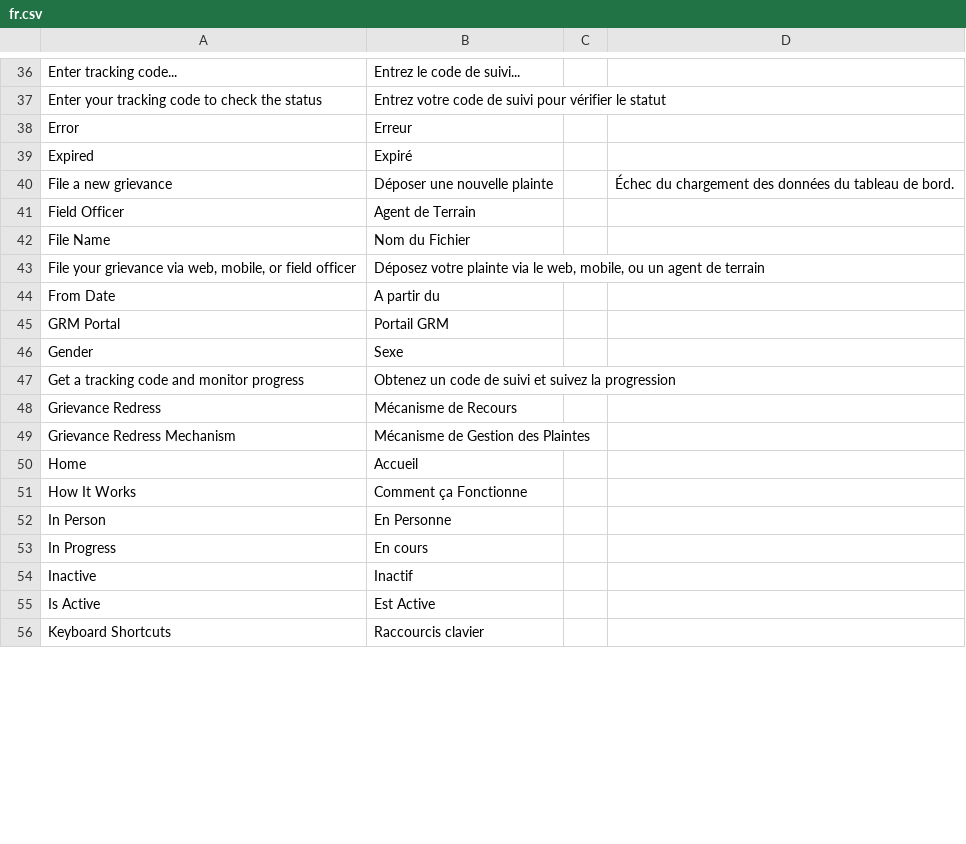
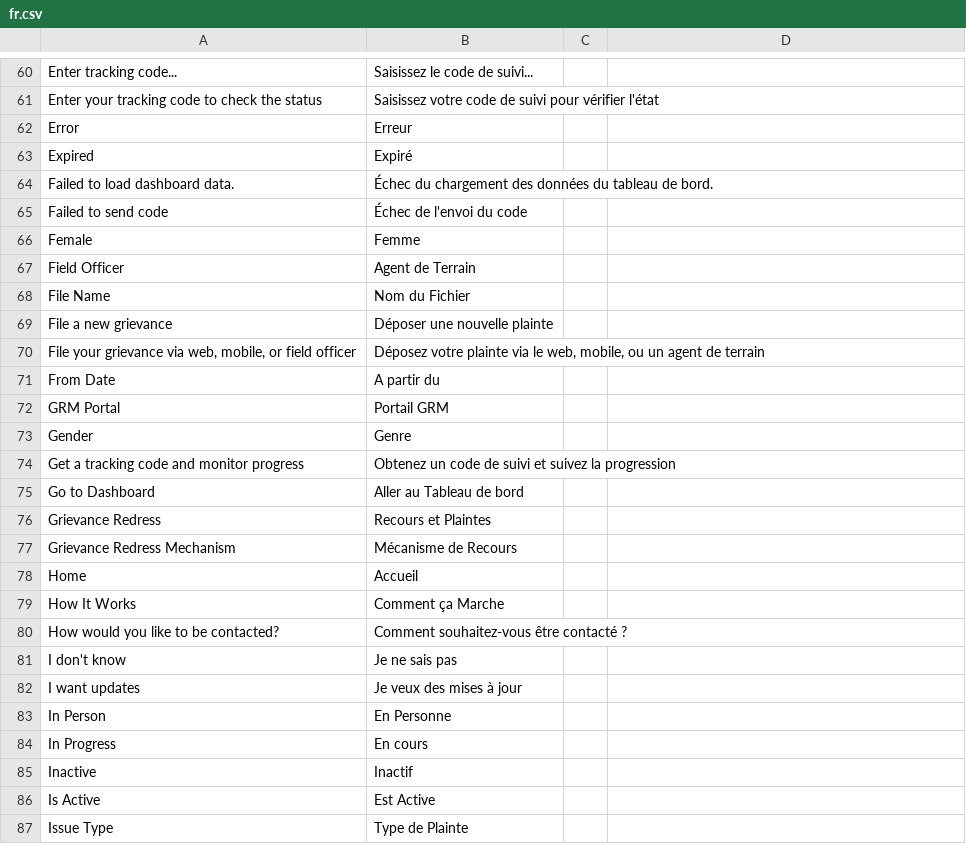
Before and after one commit to victor-abz/frappe-eGRM, a CSV file: egrm/translations/fr.csv, drawn as a sheet; only a part is shown, gaps mark what is left out; the shorter side is filled out with more unchanged rows; removed rows and columns are numbered as before the commit, all else as after; the diff covers the shown part only; the diff names each change by its address in the sheet, - before the commit and + after, or states it on an @@ line.

Commit message:
i18n(spa): add Kinyarwanda + French translations for citizen portal
Translates all 114 strings used by the React portal (Home, Submit,
Track, Download, Rating widget, Appeal widget, Dashboard, Reports,
Navbar) into Kinyarwanda and French. Existing entries that were
already correct are preserved; mismatches are updated to align with
the actual strings in the codebase.

Drafts authored by Claude — Reviewers can refine via Frappe's
Translation Tool at /app/translation (those DB entries override CSV
at runtime per Frappe's translation precedence).

Coverage: SPA citizen portal only. Wizard JS (~505 strings), backend
Python (~259), doctype labels (~270), and other JS surfaces (~168)
remain on the to-do list and will follow as separate phases.

```diff
--- a/egrm/translations/fr.csv
+++ b/egrm/translations/fr.csv
-B60: Entrez le code de suivi...
+B60: Saisissez le code de suivi...
-B61: Entrez votre code de suivi pour vérifier le statut
+B61: Saisissez votre code de suivi pour vérifier l'état
-row 40: File a new grievance | Déposer une nouvelle plainte |  | Échec du chargement des données du tableau de bord.
+row 64: Failed to load dashboard data. | Échec du chargement des données du tableau de bord.
@@ row 134 moved to row 65: Failed to send code @@
+row 66: Female | Femme
+row 69: File a new grievance | Déposer une nouvelle plainte
-B73: Sexe
+B73: Genre
+row 75: Go to Dashboard | Aller au Tableau de bord
-B76: Mécanisme de Recours
+B76: Recours et Plaintes
-B77: Mécanisme de Gestion des Plaintes
+B77: Mécanisme de Recours
-B79: Comment ça Fonctionne
+B79: Comment ça Marche
@@ row 136 moved to row 80: How would you like to be contacted? @@
@@ row 137 moved to row 81: I don't know @@
@@ row 138 moved to row 82: I want updates @@
+row 87: Issue Type | Type de Plainte
```
Also changed, not shown: 40 added rows, 20 removed rows, 35 moved rows and 15 edited cells elsewhere in this file, egrm/translations/rw.csv.
